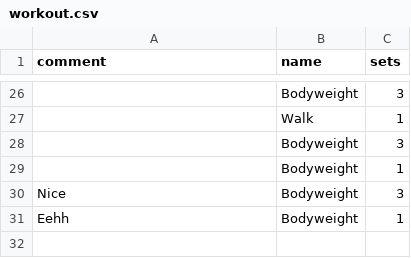
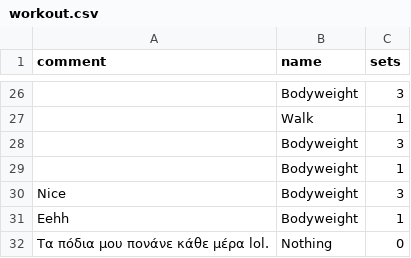
Before and after one commit to AlexandrosKap/daworkout, a CSV file: workout.csv, drawn as a sheet; only a part is shown, gaps mark what is left out; the diff names each change by its address in the sheet, - before the commit and + after, or states it on an @@ line.

```diff
--- a/workout.csv
+++ b/workout.csv
+row 32: Τα πόδια μου πονάνε κάθε μέρα lol. | Nothing | 0
```
Also changed, not shown: 2 other files.
